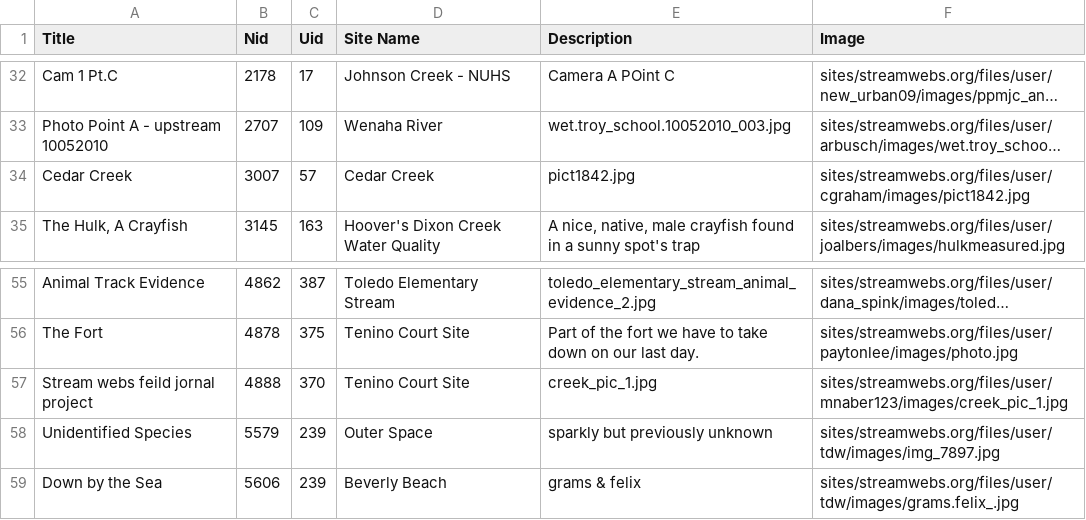
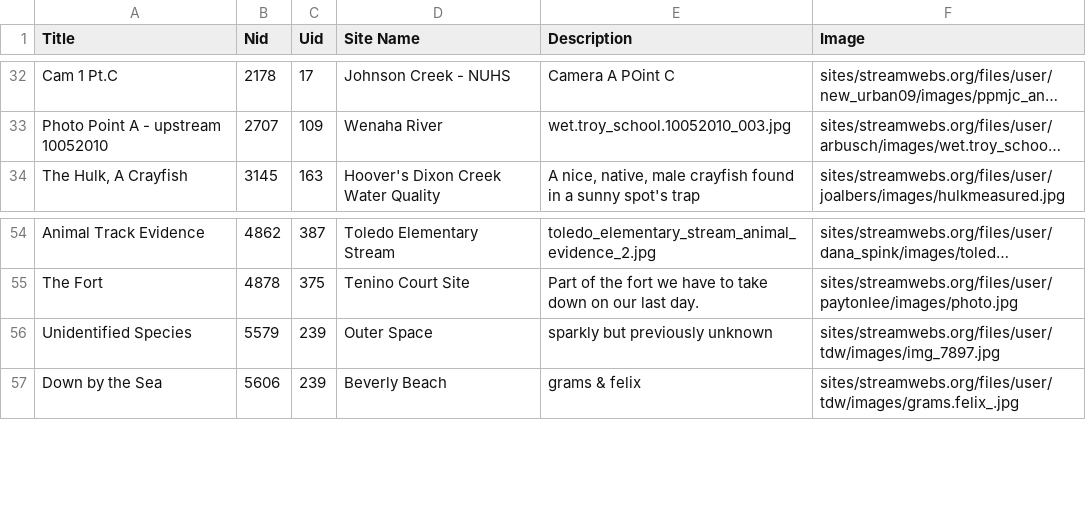
Before and after one commit to osuosl/streamwebs, a CSV file: csvs/gallery_csvs/images.csv, drawn as a sheet; only a part is shown, gaps mark what is left out; long unchanged cells end in …; the diff names each change by its address in the sheet, - before the commit and + after, or states it on an @@ line.

Commit message:
Added albums data import script

```diff
--- a/csvs/gallery_csvs/images.csv
+++ b/csvs/gallery_csvs/images.csv
-row 34: Cedar Creek | 3007 | 57 | Cedar Creek | pict1842.jpg | sites/streamwebs.org/files/user/cgraham/images/pict1842.jpg
-row 57: Stream webs feild jornal project | 4888 | 370 | Tenino Court Site | creek_pic_1.jpg | sites/streamwebs.org/files/user/mnaber123/images/creek_pic_1.jpg
```
Also changed, not shown: 4 other files.
